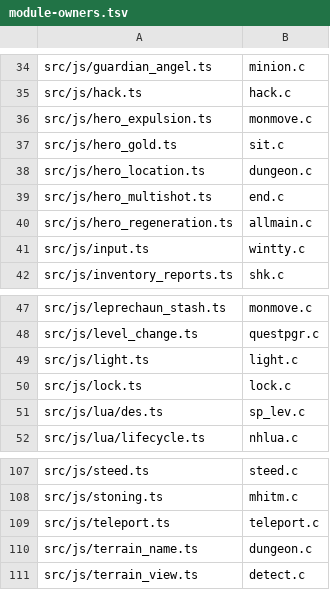
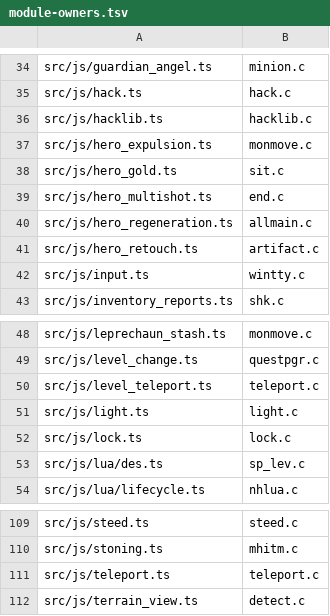
Before and after one commit to daoa0601/teleport-contest, a TSV file: docs/ledger/module-owners.tsv, drawn as a sheet; only a part is shown, gaps mark what is left out.

Commit message:
Ledger updates for the dungeon.c consolidation
module-owners drops hero_location.ts and terrain_name.ts and gains
hacklib.ts (hacklib.c) and level_teleport.ts (teleport.c) as new
single owners; findBranch takes find_branch's C name so the
lev_by_name edge keeps holding; stairway_at lookup in the stair
wrappers is justified at the do.c caller.

```diff
--- a/docs/ledger/module-owners.tsv
+++ b/docs/ledger/module-owners.tsv
@@ -35,7 +35,8 @@ src/js/guardian_angel.ts	minion.c
 src/js/hack.ts	hack.c
+src/js/hacklib.ts	hacklib.c
 src/js/hero_expulsion.ts	monmove.c
 src/js/hero_gold.ts	sit.c
-src/js/hero_location.ts	dungeon.c
 src/js/hero_multishot.ts	end.c
 src/js/hero_regeneration.ts	allmain.c
+src/js/hero_retouch.ts	artifact.c
 src/js/input.ts	wintty.c
@@ -48,2 +49,3 @@ src/js/leprechaun_stash.ts	monmove.c
 src/js/level_change.ts	questpgr.c
+src/js/level_teleport.ts	teleport.c
 src/js/light.ts	light.c
@@ -109,3 +111,2 @@ src/js/stoning.ts	mhitm.c
 src/js/teleport.ts	teleport.c
-src/js/terrain_name.ts	dungeon.c
 src/js/terrain_view.ts	detect.c
```
Also changed, not shown: docs/ledger/c-edges-justified.tsv, verification/callsites/review.tsv, 2 other files.
